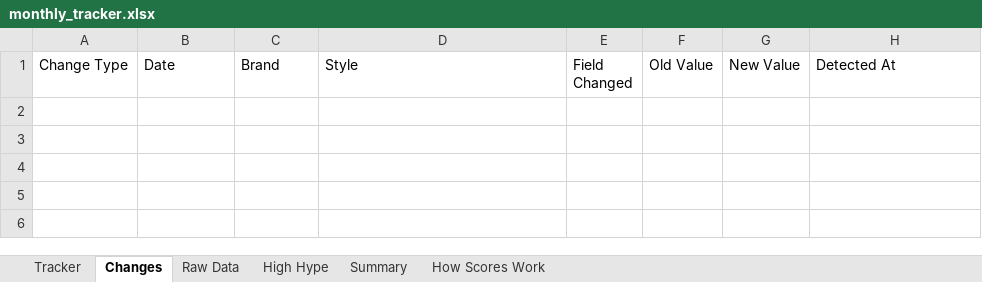
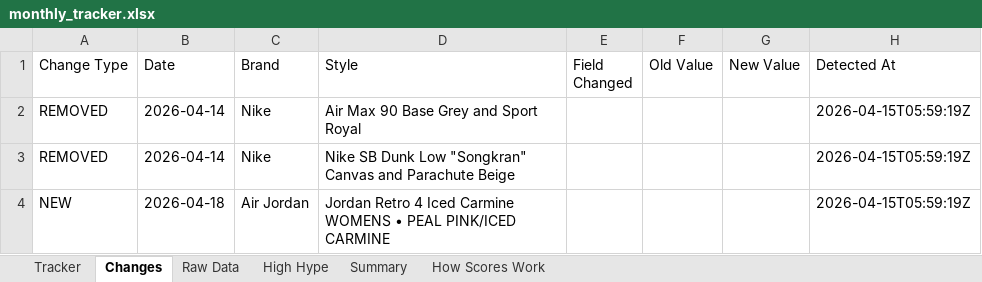
Before and after one commit to lordnader2002-sudo/Sneaker_Release_Tracker, an Excel workbook: output/monthly_tracker.xlsx, sheet Changes, drawn as a sheet; values as stored, in another font and other column widths than the file's, no borders; the diff names each change by its address in the sheet, - before the commit and + after, or states it on an @@ line.

```diff
--- a/output/monthly_tracker.xlsx (sheet Changes)
+++ b/output/monthly_tracker.xlsx (sheet Changes)
+row 2: REMOVED | 2026-04-14 | Nike | Air Max 90 Base Grey and Sport Royal |  |  |  | 2026-04-15T05:59:19Z
+row 3: REMOVED | 2026-04-14 | Nike | Nike SB Dunk Low "Songkran" Canvas and Parachute Beige |  |  |  | 2026-04-15T05:59:19Z
+row 4: NEW | 2026-04-18 | Air Jordan | Jordan Retro 4 Iced Carmine WOMENS • PEAL PINK/ICED CARMINE |  |  |  | 2026-04-15T05:59:19Z
```
Also changed, not shown: sheet Raw Data, sheet Tracker, sheet Summary, 5 other files.
